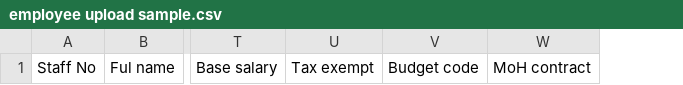
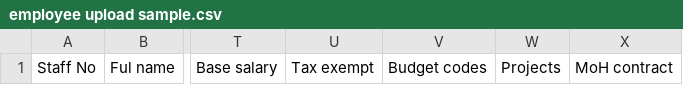
Before and after one commit to abdallammud/hrm, a CSV file: assets/docs/employee upload sample.csv, drawn as a sheet; only a part is shown, gaps mark what is left out; removed rows and columns are numbered as before the commit, all else as after; the diff names each change by its address in the sheet, - before the commit and + after, or states it on an @@ line.

```diff
--- a/assets/docs/employee upload sample.csv
+++ b/assets/docs/employee upload sample.csv
-column V, row 1: Budget code
+column V, row 1: Budget codes
+column W, row 1: Projects
```
Also changed, not shown: 16 other files.
